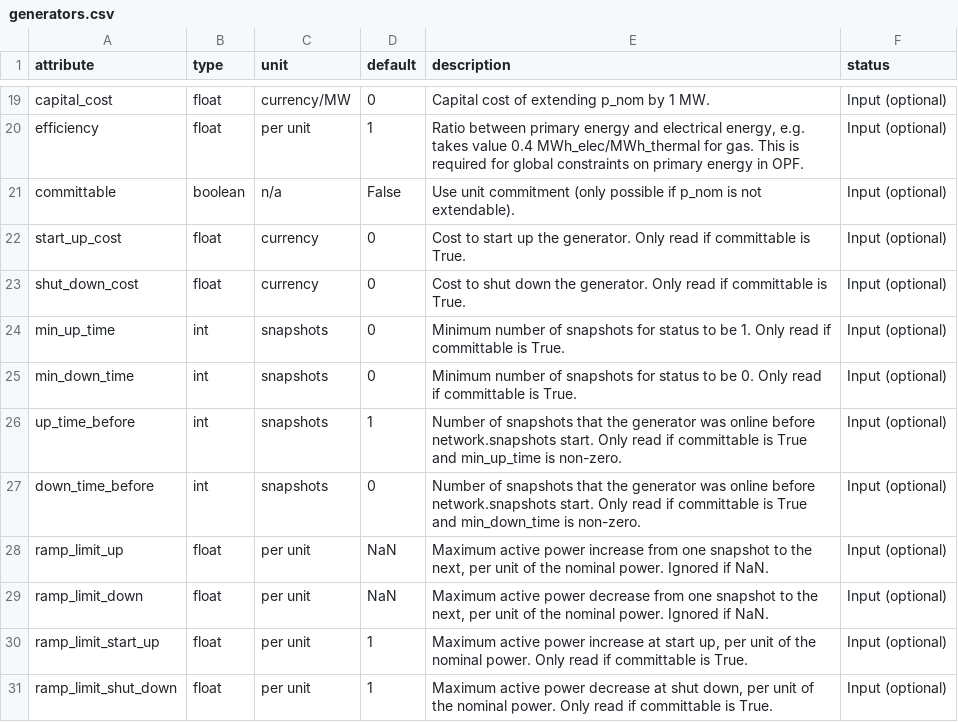
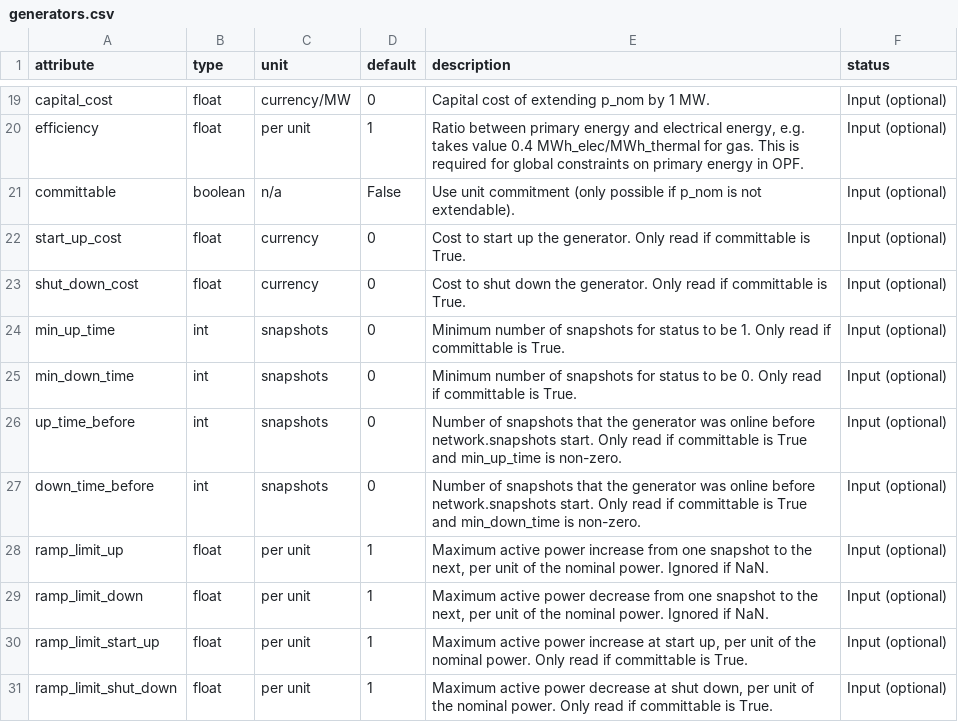
Before and after one commit to PyPSA/PyPSA, a CSV file: pypsa/component_attrs/generators.csv, drawn as a sheet; only a part is shown, gaps mark what is left out.

Commit message:
adjust default UC values for generators

```diff
--- a/pypsa/component_attrs/generators.csv
+++ b/pypsa/component_attrs/generators.csv
@@ -25,6 +25,6 @@ min_up_time,int,snapshots,0,Minimum number of snapshots for status to be 1.  Onl
 min_down_time,int,snapshots,0,Minimum number of snapshots for status to be 0.  Only read if committable is True.,Input (optional)
-up_time_before,int,snapshots,1,Number of snapshots that the generator was online before network.snapshots start. Only read if committable is True and min_up_time is non-zero.,Input (optional)
+up_time_before,int,snapshots,0,Number of snapshots that the generator was online before network.snapshots start. Only read if committable is True and min_up_time is non-zero.,Input (optional)
 down_time_before,int,snapshots,0,Number of snapshots that the generator was online before network.snapshots start. Only read if committable is True and min_down_time is non-zero.,Input (optional)
-ramp_limit_up,float,per unit,NaN,"Maximum active power increase from one snapshot to the next, per unit of the nominal power. Ignored if NaN.",Input (optional)
-ramp_limit_down,float,per unit,NaN,"Maximum active power decrease from one snapshot to the next, per unit of the nominal power. Ignored if NaN.",Input (optional)
+ramp_limit_up,float,per unit,1,"Maximum active power increase from one snapshot to the next, per unit of the nominal power. Ignored if NaN.",Input (optional)
+ramp_limit_down,float,per unit,1,"Maximum active power decrease from one snapshot to the next, per unit of the nominal power. Ignored if NaN.",Input (optional)
 ramp_limit_start_up,float,per unit,1,"Maximum active power increase at start up, per unit of the nominal power.   Only read if committable is True.",Input (optional)
```
